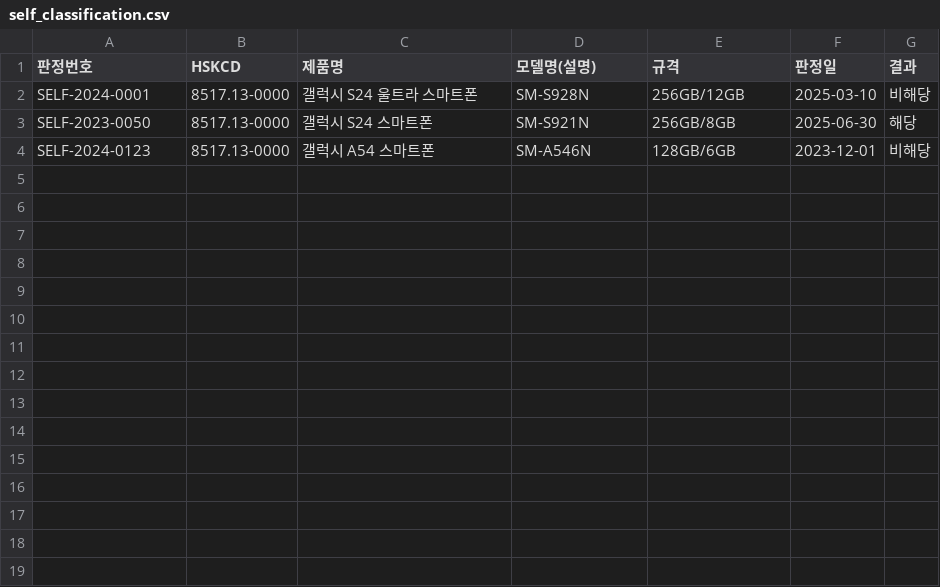
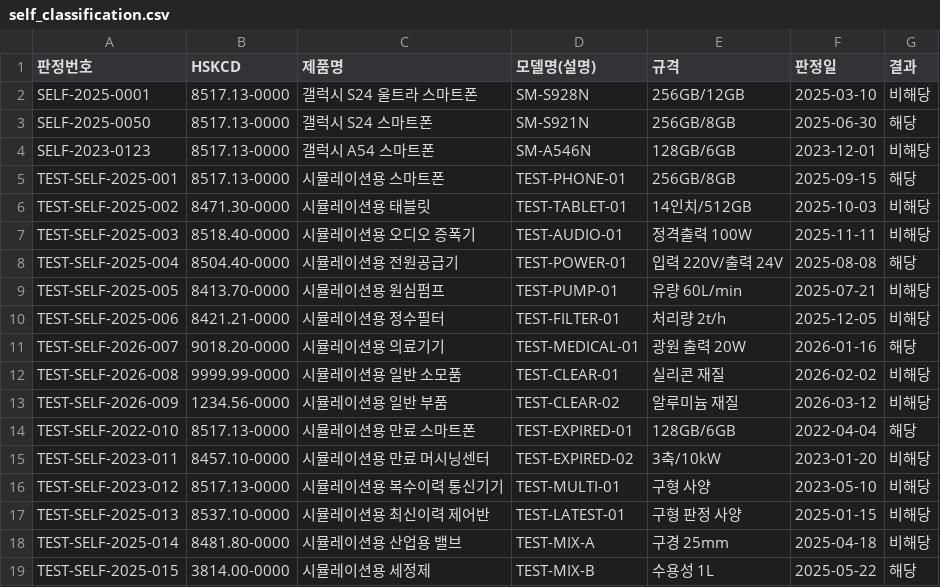
Before and after one commit to jinhsong/russia-catchall, a CSV file: data/self_classification.csv, drawn as a sheet.

Commit message:
Expand catch-all review workflow and test scenarios

```diff
--- a/data/self_classification.csv
+++ b/data/self_classification.csv
@@ -1,4 +1,19 @@
 판정번호,HSKCD,제품명,모델명(설명),규격,판정일,결과
-SELF-2024-0001,8517.13-0000,갤럭시 S24 울트라 스마트폰,SM-S928N,256GB/12GB,2025-03-10,비해당
-SELF-2023-0050,8517.13-0000,갤럭시 S24 스마트폰,SM-S921N,256GB/8GB,2025-06-30,해당
-SELF-2024-0123,8517.13-0000,갤럭시 A54 스마트폰,SM-A546N,128GB/6GB,2023-12-01,비해당
+SELF-2025-0001,8517.13-0000,갤럭시 S24 울트라 스마트폰,SM-S928N,256GB/12GB,2025-03-10,비해당
+SELF-2025-0050,8517.13-0000,갤럭시 S24 스마트폰,SM-S921N,256GB/8GB,2025-06-30,해당
+SELF-2023-0123,8517.13-0000,갤럭시 A54 스마트폰,SM-A546N,128GB/6GB,2023-12-01,비해당
+TEST-SELF-2025-001,8517.13-0000,시뮬레이션용 스마트폰,TEST-PHONE-01,256GB/8GB,2025-09-15,해당
+TEST-SELF-2025-002,8471.30-0000,시뮬레이션용 태블릿,TEST-TABLET-01,14인치/512GB,2025-10-03,비해당
+TEST-SELF-2025-003,8518.40-0000,시뮬레이션용 오디오 증폭기,TEST-AUDIO-01,정격출력 100W,2025-11-11,비해당
+TEST-SELF-2025-004,8504.40-0000,시뮬레이션용 전원공급기,TEST-POWER-01,입력 220V/출력 24V,2025-08-08,해당
+TEST-SELF-2025-005,8413.70-0000,시뮬레이션용 원심펌프,TEST-PUMP-01,유량 60L/min,2025-07-21,비해당
+TEST-SELF-2025-006,8421.21-0000,시뮬레이션용 정수필터,TEST-FILTER-01,처리량 2t/h,2025-12-05,비해당
+TEST-SELF-2026-007,9018.20-0000,시뮬레이션용 의료기기,TEST-MEDICAL-01,광원 출력 20W,2026-01-16,해당
+TEST-SELF-2026-008,9999.99-0000,시뮬레이션용 일반 소모품,TEST-CLEAR-01,실리콘 재질,2026-02-02,비해당
+TEST-SELF-2026-009,1234.56-0000,시뮬레이션용 일반 부품,TEST-CLEAR-02,알루미늄 재질,2026-03-12,비해당
+TEST-SELF-2022-010,8517.13-0000,시뮬레이션용 만료 스마트폰,TEST-EXPIRED-01,128GB/6GB,2022-04-04,해당
+TEST-SELF-2023-011,8457.10-0000,시뮬레이션용 만료 머시닝센터,TEST-EXPIRED-02,3축/10kW,2023-01-20,비해당
+TEST-SELF-2023-012,8517.13-0000,시뮬레이션용 복수이력 통신기기,TEST-MULTI-01,구형 사양,2023-05-10,비해당
+TEST-SELF-2025-013,8537.10-0000,시뮬레이션용 최신이력 제어반,TEST-LATEST-01,구형 판정 사양,2025-01-15,비해당
+TEST-SELF-2025-014,8481.80-0000,시뮬레이션용 산업용 밸브,TEST-MIX-A,구경 25mm,2025-04-18,비해당
+TEST-SELF-2025-015,3814.00-0000,시뮬레이션용 세정제,TEST-MIX-B,수용성 1L,2025-05-22,해당
```
Also changed, not shown: data/expert_classification.csv, 6 other files.
